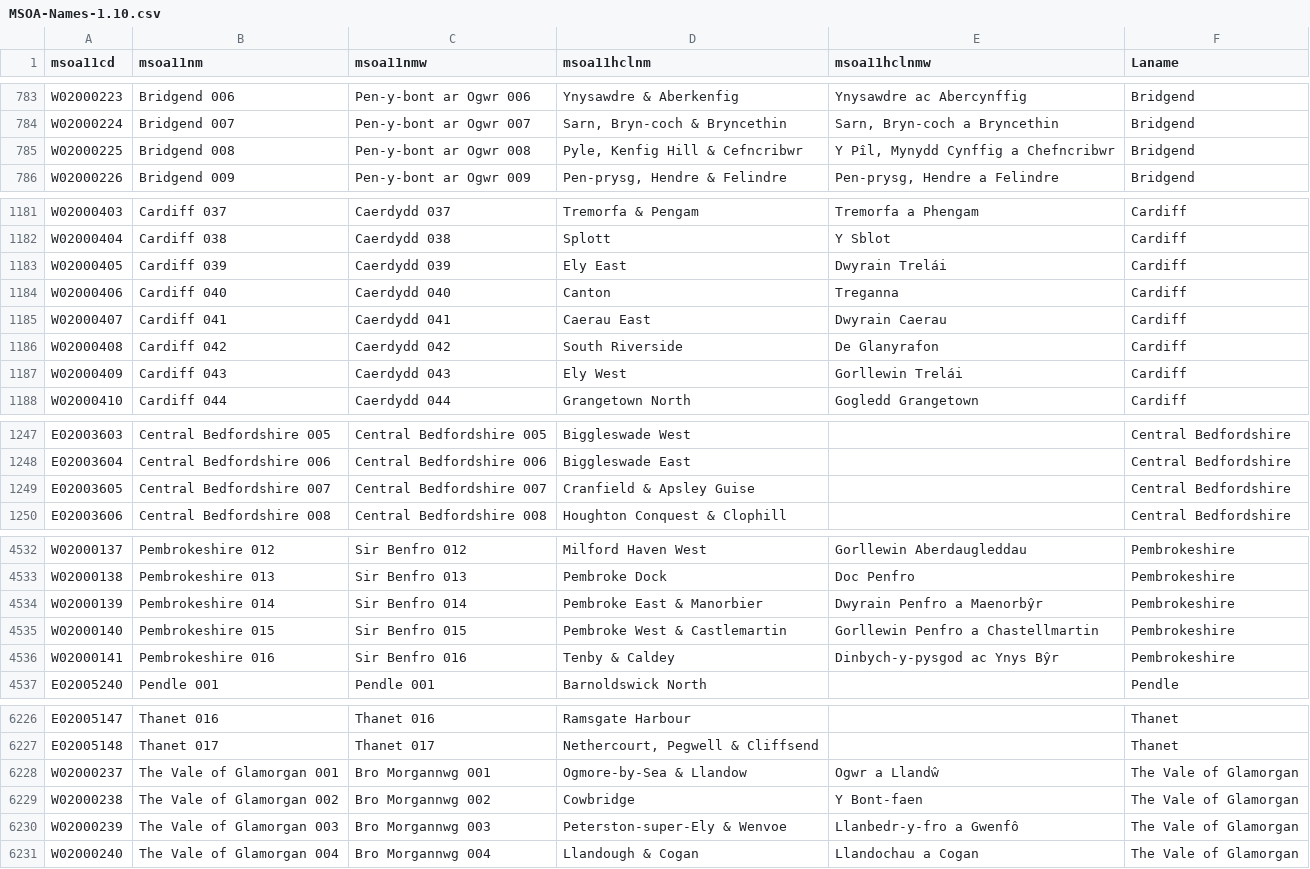
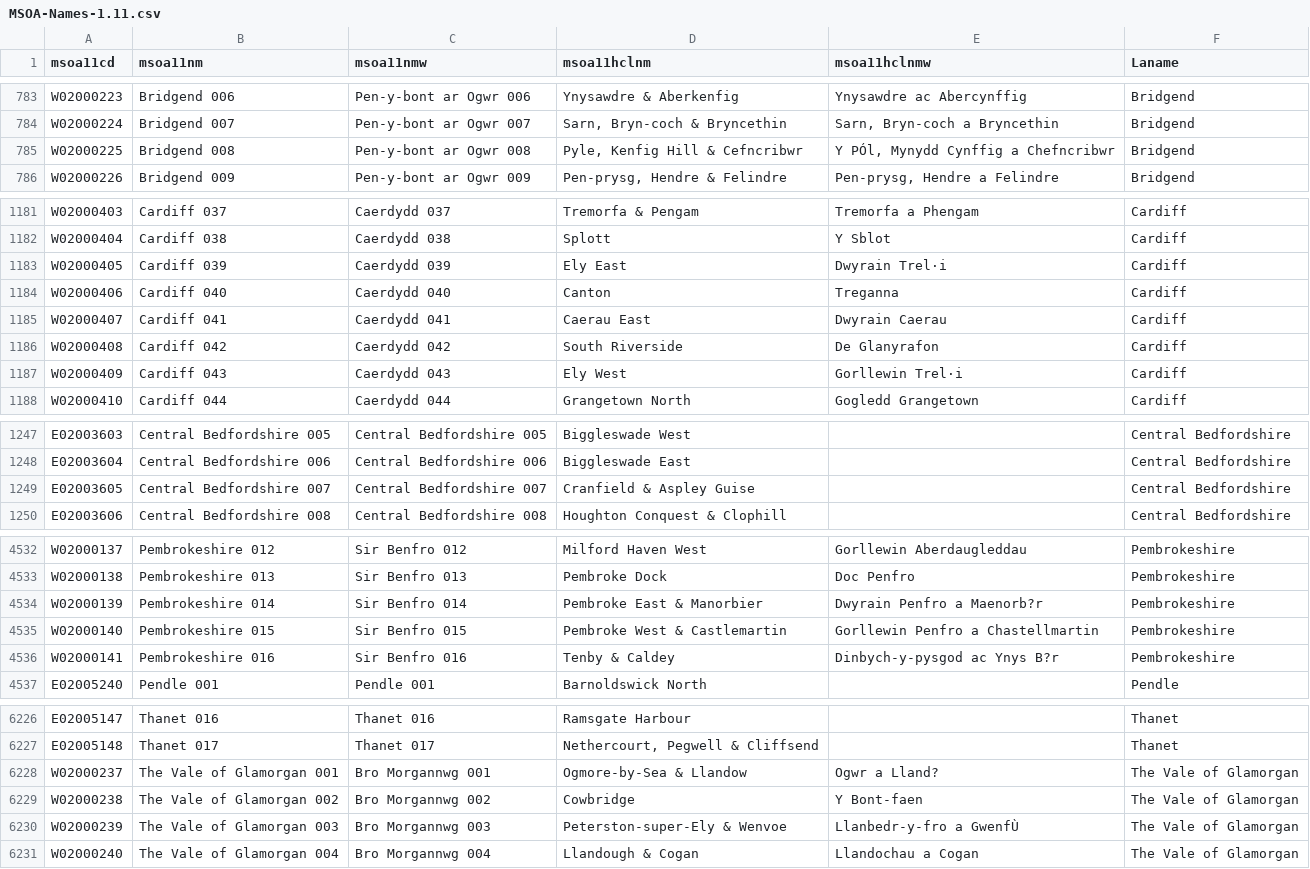
Before and after one commit to ukparliament/uk.parliament-visual, a CSV file: research/visualisations/msoanames/MSOA-Names-1.11.csv (was research/visualisations/msoanames/MSOA-Names-1.10.csv), drawn as a sheet; only a part is shown, gaps mark what is left out; the diff covers the shown part only.

Commit message:
Updated MSOA names to version 1.11

```diff
--- a/research/visualisations/msoanames/MSOA-Names-1.10.csv
+++ b/research/visualisations/msoanames/MSOA-Names-1.11.csv
@@ -784,3 +784,3 @@ W02000223,Bridgend 006,Pen-y-bont ar Ogwr 006,Ynysawdre & Aberkenfig,Ynysawdre a
 W02000224,Bridgend 007,Pen-y-bont ar Ogwr 007,"Sarn, Bryn-coch & Bryncethin","Sarn, Bryn-coch a Bryncethin",Bridgend
-W02000225,Bridgend 008,Pen-y-bont ar Ogwr 008,"Pyle, Kenfig Hill & Cefncribwr","Y Pîl, Mynydd Cynffig a Chefncribwr",Bridgend
+W02000225,Bridgend 008,Pen-y-bont ar Ogwr 008,"Pyle, Kenfig Hill & Cefncribwr","Y PÓl, Mynydd Cynffig a Chefncribwr",Bridgend
 W02000226,Bridgend 009,Pen-y-bont ar Ogwr 009,"Pen-prysg, Hendre & Felindre","Pen-prysg, Hendre a Felindre",Bridgend
@@ -1182,3 +1182,3 @@ W02000403,Cardiff 037,Caerdydd 037,Tremorfa & Pengam,Tremorfa a Phengam,Cardiff
 W02000404,Cardiff 038,Caerdydd 038,Splott,Y Sblot,Cardiff
-W02000405,Cardiff 039,Caerdydd 039,Ely East,Dwyrain Trelái,Cardiff
+W02000405,Cardiff 039,Caerdydd 039,Ely East,Dwyrain Trel·i,Cardiff
 W02000406,Cardiff 040,Caerdydd 040,Canton,Treganna,Cardiff
@@ -1186,3 +1186,3 @@ W02000407,Cardiff 041,Caerdydd 041,Caerau East,Dwyrain Caerau,Cardiff
 W02000408,Cardiff 042,Caerdydd 042,South Riverside,De Glanyrafon,Cardiff
-W02000409,Cardiff 043,Caerdydd 043,Ely West,Gorllewin Trelái,Cardiff
+W02000409,Cardiff 043,Caerdydd 043,Ely West,Gorllewin Trel·i,Cardiff
 W02000410,Cardiff 044,Caerdydd 044,Grangetown North,Gogledd Grangetown,Cardiff
@@ -1248,3 +1248,3 @@ E02003603,Central Bedfordshire 005,Central Bedfordshire 005,Biggleswade West,,Ce
 E02003604,Central Bedfordshire 006,Central Bedfordshire 006,Biggleswade East,,Central Bedfordshire
-E02003605,Central Bedfordshire 007,Central Bedfordshire 007,Cranfield & Apsley Guise,,Central Bedfordshire
+E02003605,Central Bedfordshire 007,Central Bedfordshire 007,Cranfield & Aspley Guise,,Central Bedfordshire
 E02003606,Central Bedfordshire 008,Central Bedfordshire 008,Houghton Conquest & Clophill,,Central Bedfordshire
@@ -4533,5 +4533,5 @@ W02000137,Pembrokeshire 012,Sir Benfro 012,Milford Haven West,Gorllewin Aberdaug
 W02000138,Pembrokeshire 013,Sir Benfro 013,Pembroke Dock,Doc Penfro,Pembrokeshire
-W02000139,Pembrokeshire 014,Sir Benfro 014,Pembroke East & Manorbier,Dwyrain Penfro a Maenorbŷr,Pembrokeshire
+W02000139,Pembrokeshire 014,Sir Benfro 014,Pembroke East & Manorbier,Dwyrain Penfro a Maenorb?r,Pembrokeshire
 W02000140,Pembrokeshire 015,Sir Benfro 015,Pembroke West & Castlemartin,Gorllewin Penfro a Chastellmartin,Pembrokeshire
-W02000141,Pembrokeshire 016,Sir Benfro 016,Tenby & Caldey,Dinbych-y-pysgod ac Ynys Bŷr,Pembrokeshire
+W02000141,Pembrokeshire 016,Sir Benfro 016,Tenby & Caldey,Dinbych-y-pysgod ac Ynys B?r,Pembrokeshire
 E02005240,Pendle 001,Pendle 001,Barnoldswick North,,Pendle
@@ -6227,5 +6227,5 @@ E02005147,Thanet 016,Thanet 016,Ramsgate Harbour,,Thanet
 E02005148,Thanet 017,Thanet 017,"Nethercourt, Pegwell & Cliffsend",,Thanet
-W02000237,The Vale of Glamorgan 001,Bro Morgannwg 001,Ogmore-by-Sea & Llandow,Ogwr a Llandŵ,The Vale of Glamorgan
+W02000237,The Vale of Glamorgan 001,Bro Morgannwg 001,Ogmore-by-Sea & Llandow,Ogwr a Lland?,The Vale of Glamorgan
 W02000238,The Vale of Glamorgan 002,Bro Morgannwg 002,Cowbridge,Y Bont-faen,The Vale of Glamorgan
-W02000239,The Vale of Glamorgan 003,Bro Morgannwg 003,Peterston-super-Ely & Wenvoe,Llanbedr-y-fro a Gwenfô,The Vale of Glamorgan
+W02000239,The Vale of Glamorgan 003,Bro Morgannwg 003,Peterston-super-Ely & Wenvoe,Llanbedr-y-fro a GwenfÙ,The Vale of Glamorgan
 W02000240,The Vale of Glamorgan 004,Bro Morgannwg 004,Llandough & Cogan,Llandochau a Cogan,The Vale of Glamorgan
```
Also changed, not shown: 34 edited cells elsewhere in this file, research/visualisations/msoanames/MSOA-Names-latest.csv, 8 other files.
